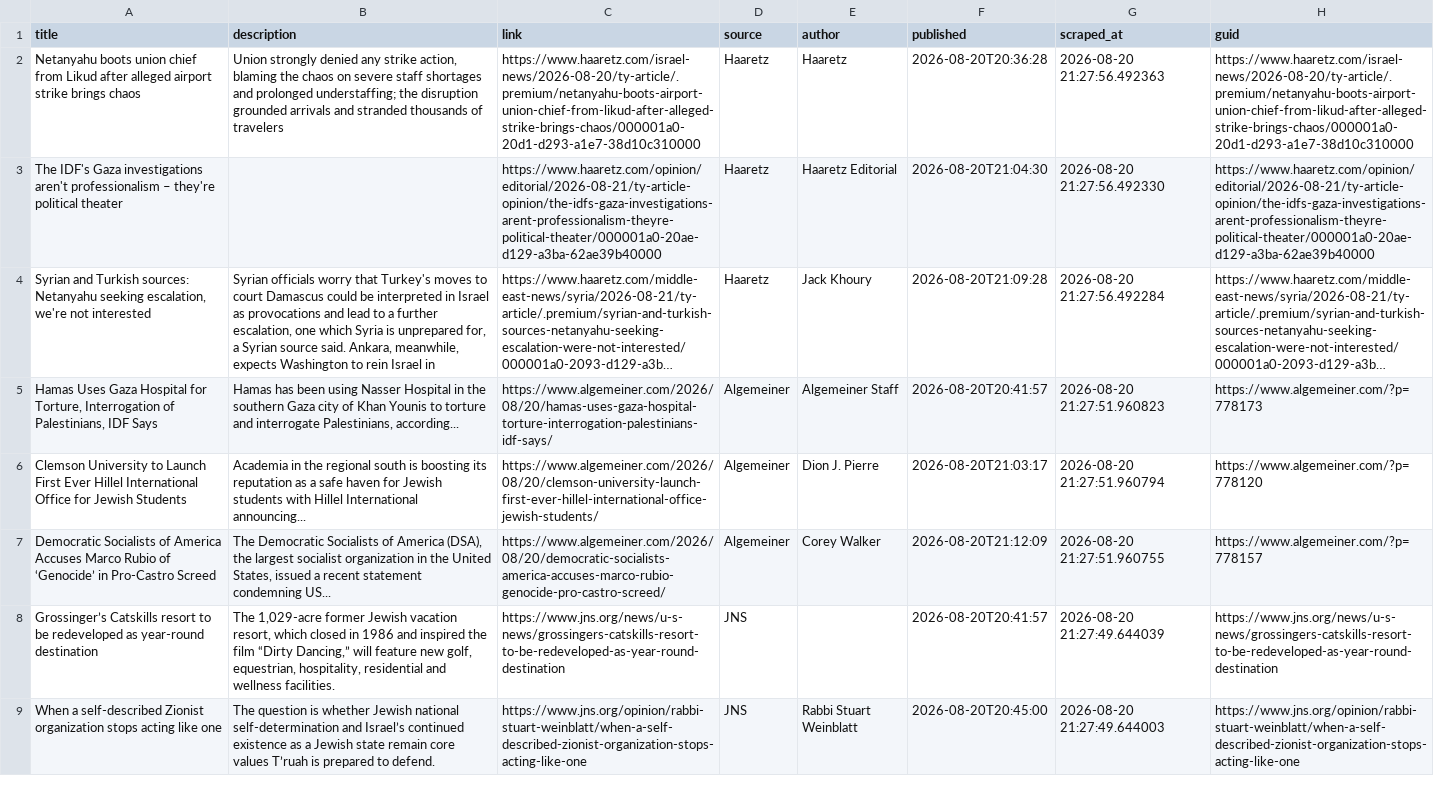
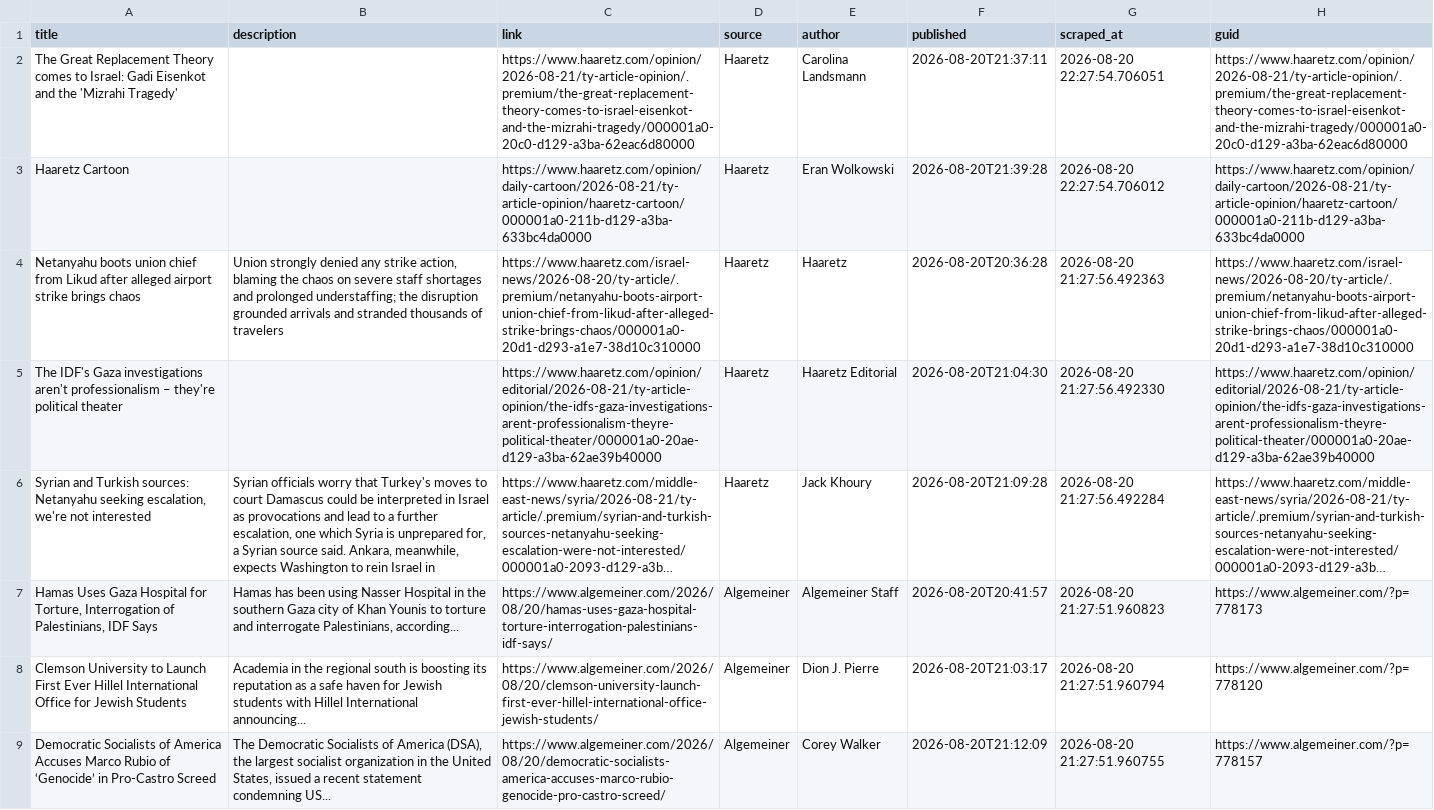
Before and after one commit to jballhalla/jewish-studies-feed, a CSV file: data/memory/news_log.csv, drawn as a sheet; only a part is shown; the shorter side is filled out with more unchanged rows; long unchanged cells end in …; the diff names each change by its address in the sheet, - before the commit and + after, or states it on an @@ line.

```diff
--- a/data/memory/news_log.csv
+++ b/data/memory/news_log.csv
+row 2: The Great Replacement Theory comes to Israel: Gadi Eisenkot and the 'Mizrahi Tragedy' |  | https://www.haaretz.com/opinion/2026-08-21/ty-article-opinion/.premium/the-great-replacement-theory-comes-to-israel-eisenkot-and-the-mizrahi-tragedy/000001a0-20c0-d129-a3ba-62eac6d80000 | Haaretz | Carolina Landsmann | 2026-08-20T21:37:11 | 2026-08-20 22:27:54.706051 | https://www.haaretz.com/opinion/2026-08-21/ty-article-opinion/.premium/the-great-replacement-theory-comes-to-israel-eisenkot-and-the-mizrahi-tragedy/000001a0-20c0-d129-a3ba-62eac6d80000
+row 3: Haaretz Cartoon |  | https://www.haaretz.com/opinion/daily-cartoon/2026-08-21/ty-article-opinion/haaretz-cartoon/000001a0-211b-d129-a3ba-633bc4da0000 | Haaretz | Eran Wolkowski | 2026-08-20T21:39:28 | 2026-08-20 22:27:54.706012 | https://www.haaretz.com/opinion/daily-cartoon/2026-08-21/ty-article-opinion/haaretz-cartoon/000001a0-211b-d129-a3ba-633bc4da0000
```
